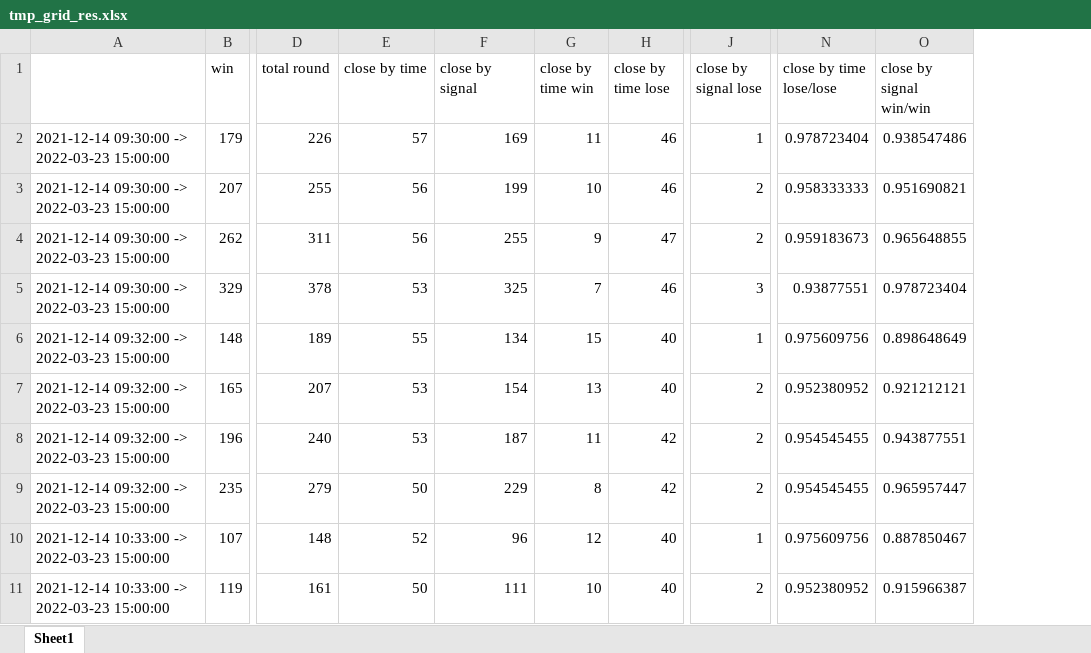
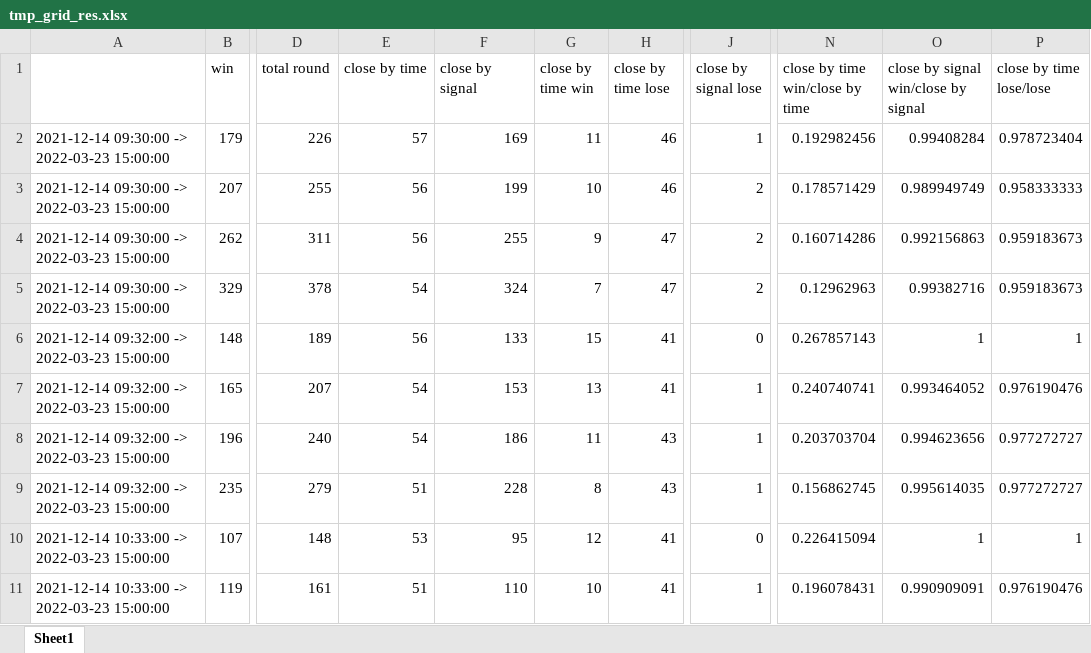
Before and after one commit to PXY11/cms, an Excel workbook: tmp_grid_res.xlsx, sheet Sheet1, drawn as a sheet; only a part is shown, gaps mark what is left out; values as stored, in another font and other column widths than the file's, no cell formats; removed rows and columns are numbered as before the commit, all else as after; the diff covers the shown part only; the diff names each change by its address in the sheet, - before the commit and + after, or states it on an @@ line.

```diff
--- a/tmp_grid_res.xlsx (sheet Sheet1)
+++ b/tmp_grid_res.xlsx (sheet Sheet1)
+column N (close by time win/close by time), rows 2-11: 0.192982456 | 0.178571429 | 0.160714286 | 0.12962963 | 0.267857143 | 0.240740741 | 0.203703704 | 0.156862745 | 0.226415094 | 0.196078431
+column O, rows 1-11: close by signal win/close by signal | 0.99408284 | 0.989949749 | 0.992156863 | 0.99382716 | 1 | 0.993464052 | 0.994623656 | 0.995614035 | 1 | 0.990909091
-column O (close by signal win/win), rows 2-11: 0.938547486 | 0.951690821 | 0.965648855 | 0.978723404 | 0.898648649 | 0.921212121 | 0.943877551 | 0.965957447 | 0.887850467 | 0.915966387
-E5 (close by time): 53
+E5 (close by time): 54
-F5 (close by signal): 325
+F5 (close by signal): 324
-H5 (close by time lose): 46
+H5 (close by time lose): 47
-J5 (close by signal lose): 3
+J5 (close by signal lose): 2
-P5 (close by time lose/lose): 0.93877551
+P5 (close by time lose/lose): 0.959183673
-E6 (close by time): 55
+E6 (close by time): 56
-F6 (close by signal): 134
+F6 (close by signal): 133
-H6:H7 (close by time lose): 40
+H6:H7 (close by time lose): 41
-J6 (close by signal lose): 1
+J6 (close by signal lose): 0
-P6 (close by time lose/lose): 0.975609756
+P6 (close by time lose/lose): 1
-E7:E8 (close by time): 53
+E7:E8 (close by time): 54
-F7 (close by signal): 154
+F7 (close by signal): 153
-J7:J9 (close by signal lose): 2
+J7:J9 (close by signal lose): 1
-P7 (close by time lose/lose): 0.952380952
+P7 (close by time lose/lose): 0.976190476
-F8 (close by signal): 187
+F8 (close by signal): 186
-H8:H9 (close by time lose): 42
+H8:H9 (close by time lose): 43
-P8:P9 (close by time lose/lose): 0.954545455
+P8:P9 (close by time lose/lose): 0.977272727
-E9 (close by time): 50
+E9 (close by time): 51
-F9 (close by signal): 229
+F9 (close by signal): 228
-E10 (close by time): 52
+E10 (close by time): 53
-F10 (close by signal): 96
+F10 (close by signal): 95
-H10:H11 (close by time lose): 40
+H10:H11 (close by time lose): 41
-J10 (close by signal lose): 1
+J10 (close by signal lose): 0
-P10 (close by time lose/lose): 0.975609756
+P10 (close by time lose/lose): 1
-E11 (close by time): 50
+E11 (close by time): 51
-F11 (close by signal): 111
+F11 (close by signal): 110
-J11 (close by signal lose): 2
+J11 (close by signal lose): 1
-P11 (close by time lose/lose): 0.952380952
+P11 (close by time lose/lose): 0.976190476
```
Also changed, not shown: 10 edited cells elsewhere in this sheet, cell formats, tmp_trade.xlsx, 4 other files.
